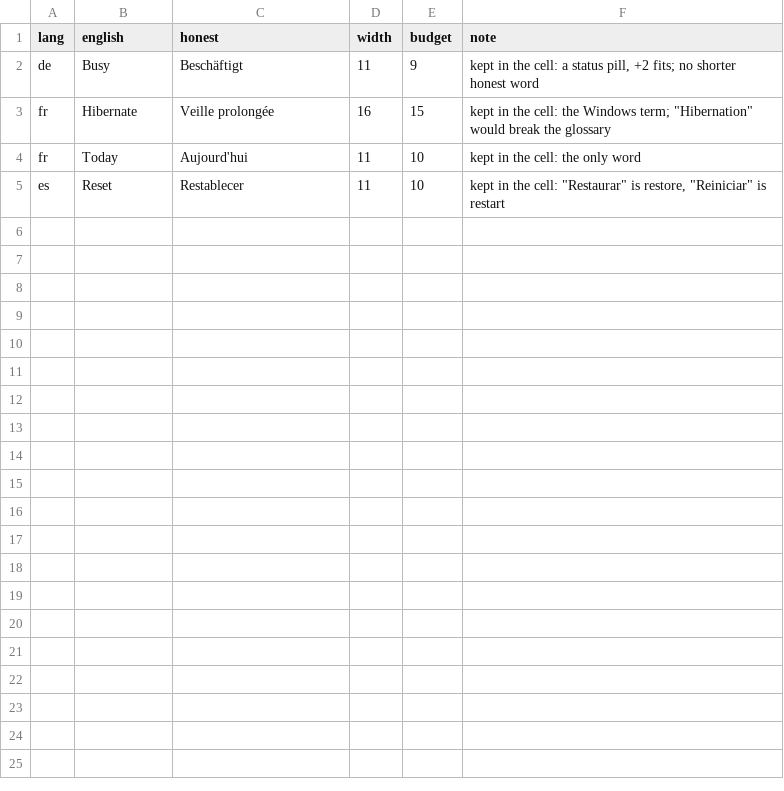
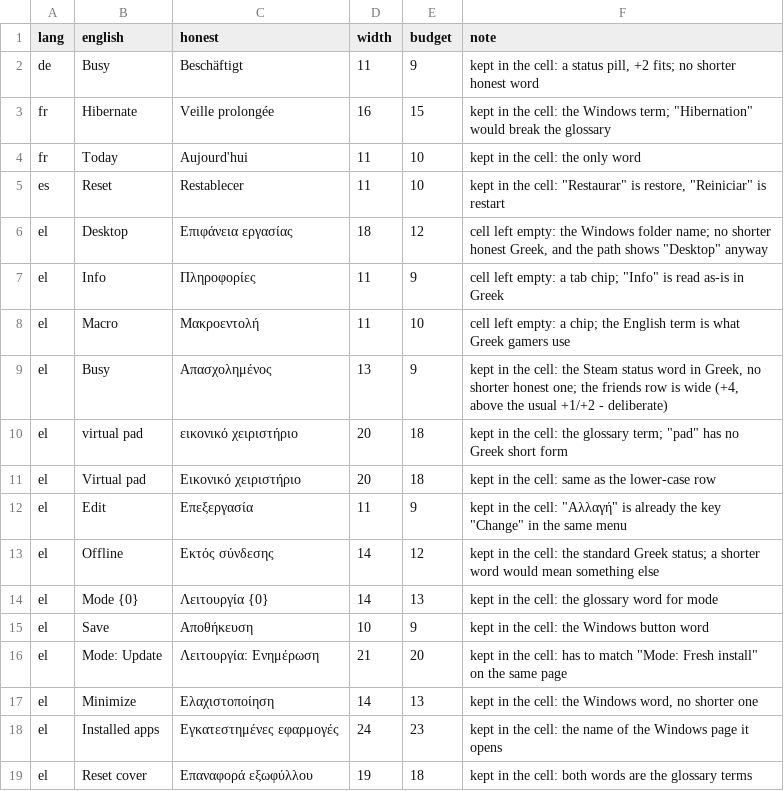
Before and after one commit to JingboQing/ClawTweaksCenter, a TSV file: Tools/i18n/left-in-english.tsv, drawn as a sheet.

Commit message:
i18n P2.3: Greek column (845 of 858), width pass included
The empty cells are decisions, not gaps: Windows Update, Release and Nightly are
product/origin labels, the two '{0} fps' formats are units, and Anti-cheat, Gyro,
Info, Macro, Nearest Neighbour, '{0} MHz', '{0} Hz' and Desktop are either glossary
terms that stay English or would be wider than the budget allows.

Eleven cells stay in the table above their budget and are recorded in
left-in-english.tsv with the reason; 'Busy' at +4 is the widest and the only one
past the usual +1/+2 allowance - the Steam friends row it sits in is wide.

loc_lint.py --lang el: 0 errors, 0 over width. loc_build.py --check passes,
dotnet build -c Release clean.

```diff
--- a/Tools/i18n/left-in-english.tsv
+++ b/Tools/i18n/left-in-english.tsv
@@ -5 +5,15 @@ fr	Today	Aujourd'hui	11	10	kept in the cell: the only word
 es	Reset	Restablecer	11	10	kept in the cell: "Restaurar" is restore, "Reiniciar" is restart
+el	Desktop	Επιφάνεια εργασίας	18	12	cell left empty: the Windows folder name; no shorter honest Greek, and the path shows "Desktop" anyway
+el	Info	Πληροφορίες	11	9	cell left empty: a tab chip; "Info" is read as-is in Greek
+el	Macro	Μακροεντολή	11	10	cell left empty: a chip; the English term is what Greek gamers use
+el	Busy	Απασχολημένος	13	9	kept in the cell: the Steam status word in Greek, no shorter honest one; the friends row is wide (+4, above the usual +1/+2 - deliberate)
+el	virtual pad	εικονικό χειριστήριο	20	18	kept in the cell: the glossary term; "pad" has no Greek short form
+el	Virtual pad	Εικονικό χειριστήριο	20	18	kept in the cell: same as the lower-case row
+el	Edit	Επεξεργασία	11	9	kept in the cell: "Αλλαγή" is already the key "Change" in the same menu
+el	Offline	Εκτός σύνδεσης	14	12	kept in the cell: the standard Greek status; a shorter word would mean something else
+el	Mode {0}	Λειτουργία {0}	14	13	kept in the cell: the glossary word for mode
+el	Save	Αποθήκευση	10	9	kept in the cell: the Windows button word
+el	Mode: Update	Λειτουργία: Ενημέρωση	21	20	kept in the cell: has to match "Mode: Fresh install" on the same page
+el	Minimize	Ελαχιστοποίηση	14	13	kept in the cell: the Windows word, no shorter one
+el	Installed apps	Εγκατεστημένες εφαρμογές	24	23	kept in the cell: the name of the Windows page it opens
+el	Reset cover	Επαναφορά εξωφύλλου	19	18	kept in the cell: both words are the glossary terms
```
Also changed, not shown: 3 other files.
